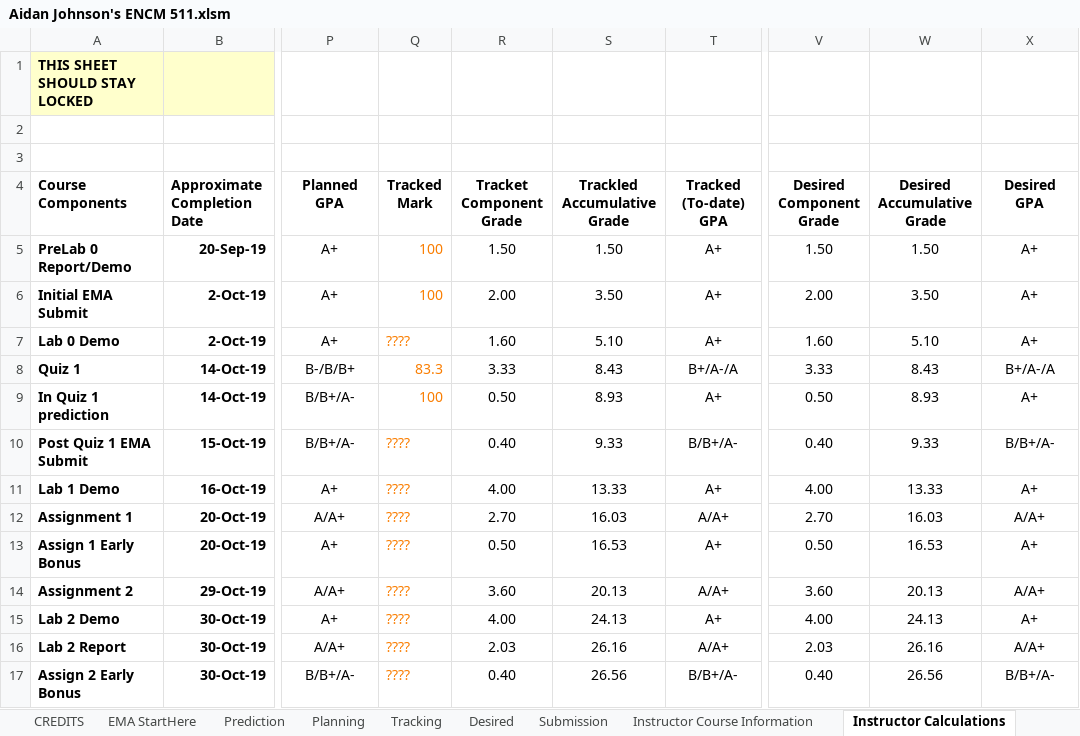
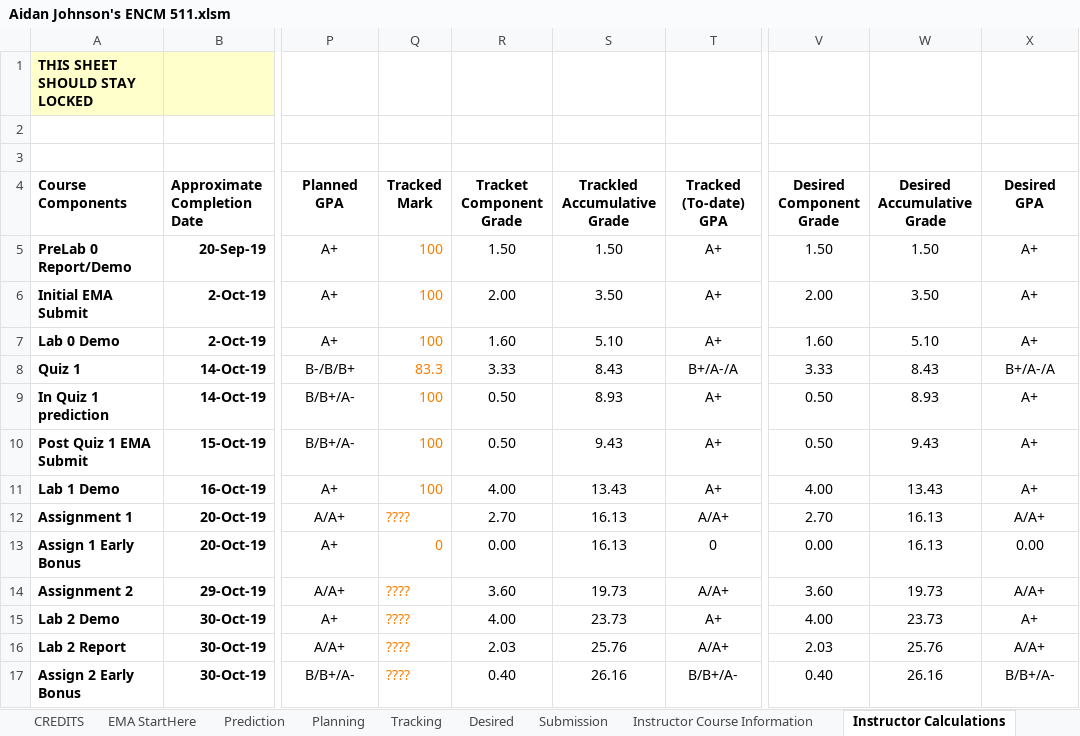
Before and after one commit to aidanjoh/ENCM511_Fall2019, an Excel workbook: Aidan Johnson's ENCM 511.xlsm, sheet Instructor Calculations, drawn as a sheet; only a part is shown, gaps mark what is left out; values as stored, in another font and other column widths than the file's, no borders; the diff covers the shown part only; the diff names each change by its address in the sheet, - before the commit and + after, or states it on an @@ line.

Commit message:
My coffeePot code aswell as the files I have created for ENCM 511 Lab 2
here you go :)

```diff
--- a/Aidan Johnson's ENCM 511.xlsm (sheet Instructor Calculations)
+++ b/Aidan Johnson's ENCM 511.xlsm (sheet Instructor Calculations)
-Q7 (Tracked Mark): ????
+Q7 (Tracked Mark): 100
-Q10:Q11 (Tracked Mark): ????
+Q10:Q11 (Tracked Mark): 100
-R10 (Tracket Component Grade): 0.40
+R10 (Tracket Component Grade): 0.50
-S10 (Trackled Accumulative Grade): 9.33
+S10 (Trackled Accumulative Grade): 9.43
-T10 (Tracked (To-date) GPA): B/B+/A-
+T10 (Tracked (To-date) GPA): A+
-V10 (Desired Component Grade): 0.40
+V10 (Desired Component Grade): 0.50
-W10 (Desired Accumulative Grade): 9.33
+W10 (Desired Accumulative Grade): 9.43
-X10 (Desired GPA): B/B+/A-
+X10 (Desired GPA): A+
-S11 (Trackled Accumulative Grade): 13.33
+S11 (Trackled Accumulative Grade): 13.43
-W11 (Desired Accumulative Grade): 13.33
+W11 (Desired Accumulative Grade): 13.43
-S12 (Trackled Accumulative Grade): 16.03
+S12 (Trackled Accumulative Grade): 16.13
-W12 (Desired Accumulative Grade): 16.03
+W12 (Desired Accumulative Grade): 16.13
-Q13 (Tracked Mark): ????
+Q13 (Tracked Mark): 0
-R13 (Tracket Component Grade): 0.50
+R13 (Tracket Component Grade): 0.00
-S13 (Trackled Accumulative Grade): 16.53
+S13 (Trackled Accumulative Grade): 16.13
-T13 (Tracked (To-date) GPA): A+
+T13 (Tracked (To-date) GPA): 0
-V13 (Desired Component Grade): 0.50
+V13 (Desired Component Grade): 0.00
-W13 (Desired Accumulative Grade): 16.53
+W13 (Desired Accumulative Grade): 16.13
-X13 (Desired GPA): A+
+X13 (Desired GPA): 0.00
-S14 (Trackled Accumulative Grade): 20.13
+S14 (Trackled Accumulative Grade): 19.73
-W14 (Desired Accumulative Grade): 20.13
+W14 (Desired Accumulative Grade): 19.73
-S15 (Trackled Accumulative Grade): 24.13
+S15 (Trackled Accumulative Grade): 23.73
-W15 (Desired Accumulative Grade): 24.13
+W15 (Desired Accumulative Grade): 23.73
-S16 (Trackled Accumulative Grade): 26.16
+S16 (Trackled Accumulative Grade): 25.76
-W16 (Desired Accumulative Grade): 26.16
+W16 (Desired Accumulative Grade): 25.76
-S17 (Trackled Accumulative Grade): 26.56
+S17 (Trackled Accumulative Grade): 26.16
-W17 (Desired Accumulative Grade): 26.56
+W17 (Desired Accumulative Grade): 26.16
```
Also changed, not shown: 93 edited cells elsewhere in this sheet, sheet Tracking, sheet Desired, sheet Submission, charts or pictures, 44 other files.
